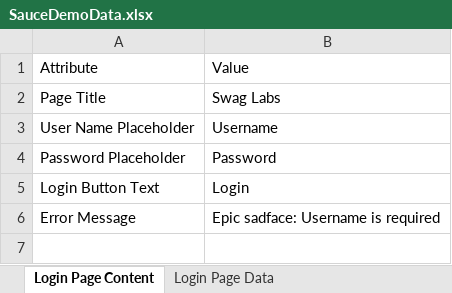
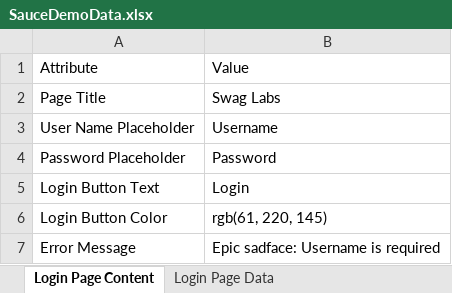
Before and after one commit to Priya67h/ecommerce-e2e-playwright, an Excel workbook: SauceDemoData.xlsx, sheet Login Page Content, drawn as a sheet; values as stored, in another font and other column widths than the file's, no borders; the diff names each change by its address in the sheet, - before the commit and + after, or states it on an @@ line.

```diff
--- a/SauceDemoData.xlsx (sheet Login Page Content)
+++ b/SauceDemoData.xlsx (sheet Login Page Content)
+row 6: Login Button Color | rgb(61, 220, 145)
```
Also changed, not shown: 10 other files.
